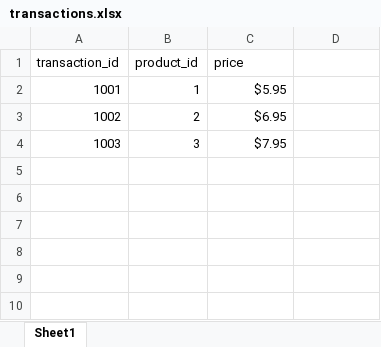
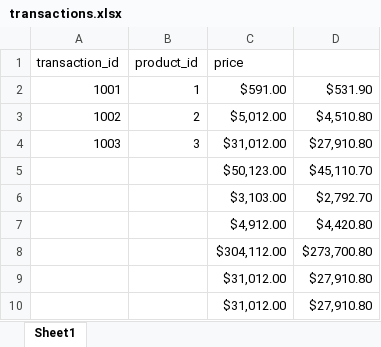
Before and after one commit to siva4646/Private-Projects, an Excel workbook: Python_Course/PROJECTS/Project 1: Automation with Python/transactions.xlsx, sheet Sheet1, drawn as a sheet; values as stored, in another font and other column widths than the file's, no borders; charts and pictures not drawn; the diff names each change by its address in the sheet, - before the commit and + after, or states it on an @@ line.

Commit message:
Commit major files, and Excel Automation Project

```diff
--- a/Python_Course/PROJECTS/Project 1: Automation with Python/transactions.xlsx (sheet Sheet1)
+++ b/Python_Course/PROJECTS/Project 1: Automation with Python/transactions.xlsx (sheet Sheet1)
-C2 (price): $5.95
+C2 (price): $591.00
-D2: (empty)
+D2: $531.90
-C3 (price): $6.95
+C3 (price): $5,012.00
-D3: (empty)
+D3: $4,510.80
-C4 (price): $7.95
+C4 (price): $31,012.00
-D4: (empty)
+D4: $27,910.80
+row 5:  |  | $50,123.00 | $45,110.70
+row 6:  |  | $3,103.00 | $2,792.70
+row 7:  |  | $4,912.00 | $4,420.80
+row 8:  |  | $304,112.00 | $273,700.80
+row 9:  |  | $31,012.00 | $27,910.80
+row 10:  |  | $31,012.00 | $27,910.80
```
Also changed, not shown: charts or pictures, 12 other files.
